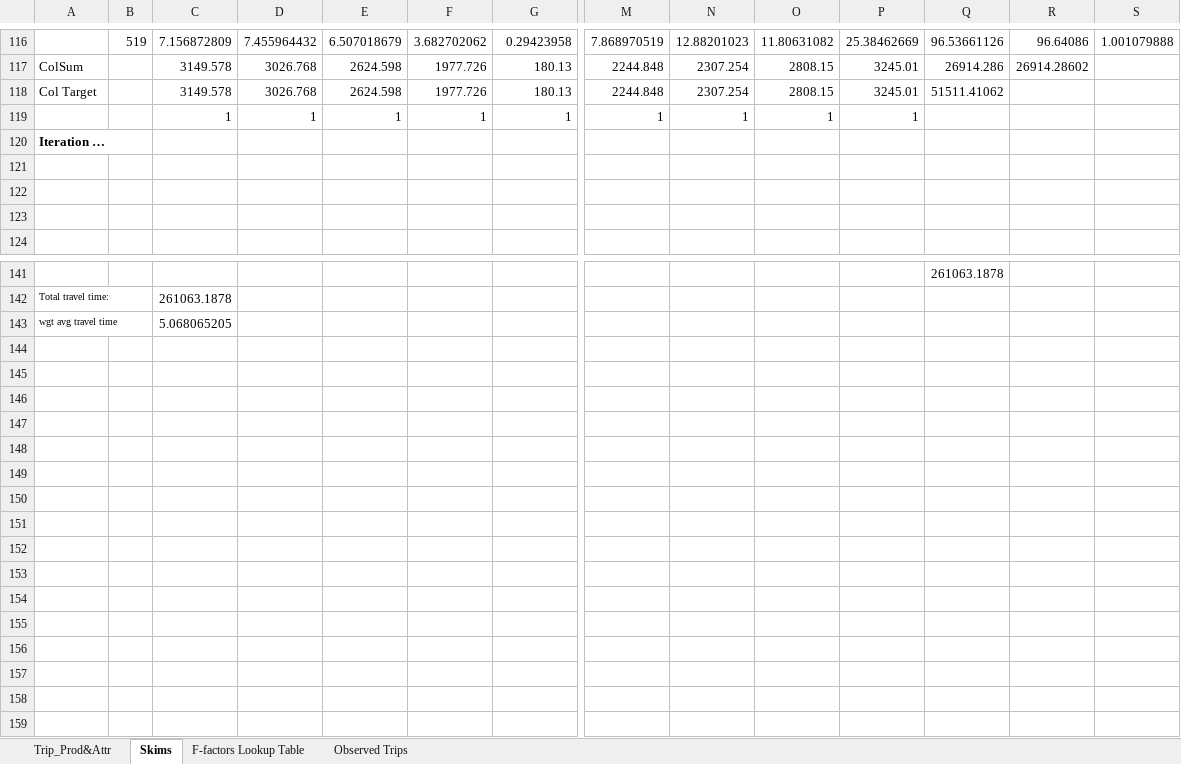
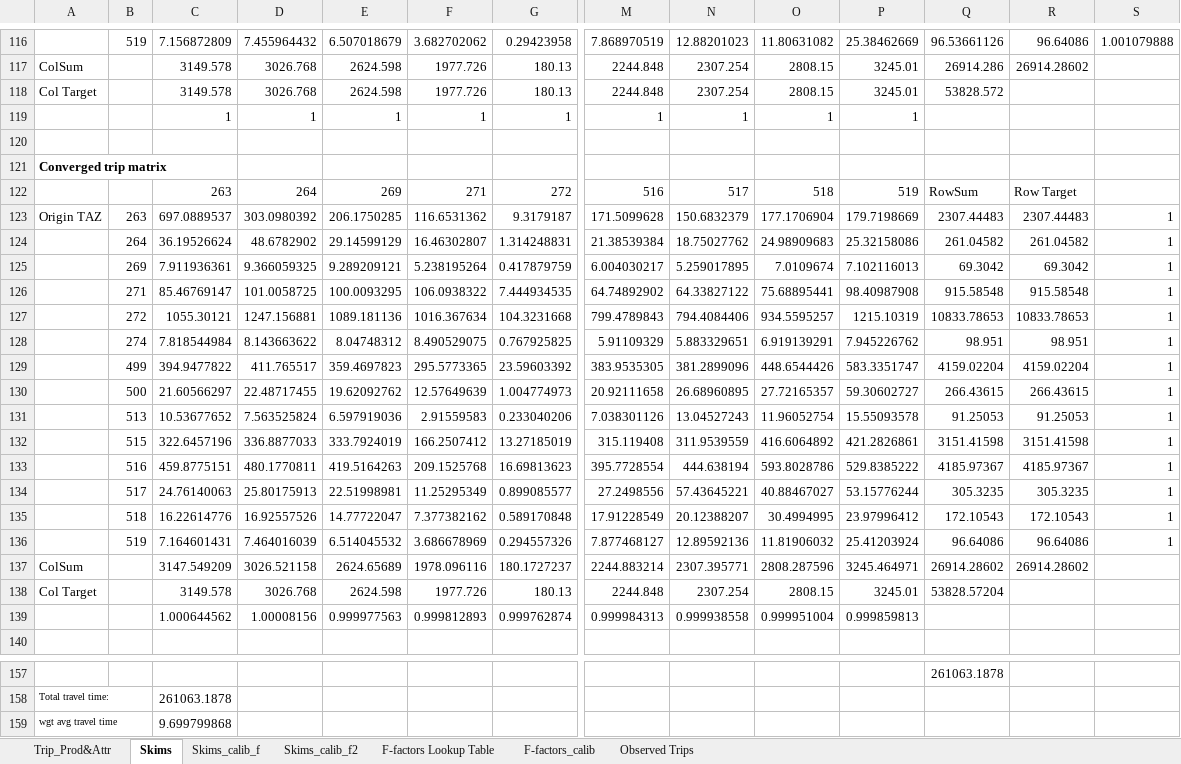
Before and after one commit to saashimi/USP_587, an Excel workbook: HW3_trip_distribution.xlsx, sheet Skims, drawn as a sheet; only a part is shown, gaps mark what is left out; values as stored, in another font and other column widths than the file's, no borders; removed rows and columns are numbered as before the commit, all else as after; rows hold the shown columns only; the diff names each change by its address in the sheet, - before the commit and + after, or states it on an @@ line.

```diff
--- a/HW3_trip_distribution.xlsx (sheet Skims)
+++ b/HW3_trip_distribution.xlsx (sheet Skims)
+sheet tab: Skims_calib_f
+sheet tab: Skims_calib_f2
+sheet tab: F-factors_calib
-Q118: 51511.41062
+Q118: 53828.572
-row 120: Iteration …
-A121: (empty)
+A121: Converged trip matrix
-row 122: (empty)
+row 122:  |  | 263 | 264 | 269 | 271 | 272 | 516 | 517 | 518 | 519 | RowSum | Row Target
+row 123: Origin TAZ | 263 | 697.0889537 | 303.0980392 | 206.1750285 | 116.6531362 | 9.3179187 | 171.5099628 | 150.6832379 | 177.1706904 | 179.7198669 | 2307.44483 | 2307.44483 | 1
+row 124:  | 264 | 36.19526624 | 48.6782902 | 29.14599129 | 16.46302807 | 1.314248831 | 21.38539384 | 18.75027762 | 24.98909683 | 25.32158086 | 261.04582 | 261.04582 | 1
+row 125:  | 269 | 7.911936361 | 9.366059325 | 9.289209121 | 5.238195264 | 0.417879759 | 6.004030217 | 5.259017895 | 7.0109674 | 7.102116013 | 69.3042 | 69.3042 | 1
+row 126:  | 271 | 85.46769147 | 101.0058725 | 100.0093295 | 106.0938322 | 7.444934535 | 64.74892902 | 64.33827122 | 75.68895441 | 98.40987908 | 915.58548 | 915.58548 | 1
+row 127:  | 272 | 1055.30121 | 1247.156881 | 1089.181136 | 1016.367634 | 104.3231668 | 799.4789843 | 794.4084406 | 934.5595257 | 1215.10319 | 10833.78653 | 10833.78653 | 1
+row 128:  | 274 | 7.818544984 | 8.143663622 | 8.04748312 | 8.490529075 | 0.767925825 | 5.91109329 | 5.883329651 | 6.919139291 | 7.945226762 | 98.951 | 98.951 | 1
+row 129:  | 499 | 394.9477822 | 411.765517 | 359.4697823 | 295.5773365 | 23.59603392 | 383.9535305 | 381.2899096 | 448.6544426 | 583.3351747 | 4159.02204 | 4159.02204 | 1
+row 130:  | 500 | 21.60566297 | 22.48717455 | 19.62092762 | 12.57649639 | 1.004774973 | 20.92111658 | 26.68960895 | 27.72165357 | 59.30602727 | 266.43615 | 266.43615 | 1
+row 131:  | 513 | 10.53677652 | 7.563525824 | 6.597919036 | 2.91559583 | 0.233040206 | 7.038301126 | 13.04527243 | 11.96052754 | 15.55093578 | 91.25053 | 91.25053 | 1
+row 132:  | 515 | 322.6457196 | 336.8877033 | 333.7924019 | 166.2507412 | 13.27185019 | 315.119408 | 311.9539559 | 416.6064892 | 421.2826861 | 3151.41598 | 3151.41598 | 1
+row 133:  | 516 | 459.8775151 | 480.1770811 | 419.5164263 | 209.1525768 | 16.69813623 | 395.7728554 | 444.638194 | 593.8028786 | 529.8385222 | 4185.97367 | 4185.97367 | 1
+row 134:  | 517 | 24.76140063 | 25.80175913 | 22.51998981 | 11.25295349 | 0.899085577 | 27.2498556 | 57.43645221 | 40.88467027 | 53.15776244 | 305.3235 | 305.3235 | 1
+row 135:  | 518 | 16.22614776 | 16.92557526 | 14.77722047 | 7.377382162 | 0.589170848 | 17.91228549 | 20.12388207 | 30.4994995 | 23.97996412 | 172.10543 | 172.10543 | 1
+row 136:  | 519 | 7.164601431 | 7.464016039 | 6.514045532 | 3.686678969 | 0.294557326 | 7.877468127 | 12.89592136 | 11.81906032 | 25.41203924 | 96.64086 | 96.64086 | 1
+row 137: ColSum |  | 3147.549209 | 3026.521158 | 2624.65689 | 1978.096116 | 180.1727237 | 2244.883214 | 2307.395771 | 2808.287596 | 3245.464971 | 26914.28602 | 26914.28602
+row 138: Col Target |  | 3149.578 | 3026.768 | 2624.598 | 1977.726 | 180.13 | 2244.848 | 2307.254 | 2808.15 | 3245.01 | 53828.57204
+row 139:  |  | 1.000644562 | 1.00008156 | 0.999977563 | 0.999812893 | 0.999762874 | 0.999984313 | 0.999938558 | 0.999951004 | 0.999859813
-C159: 5.068065205
+C159: 9.699799868
```
Also changed, not shown: sheet Observed Trips, formulas that keep their value, charts or pictures.
